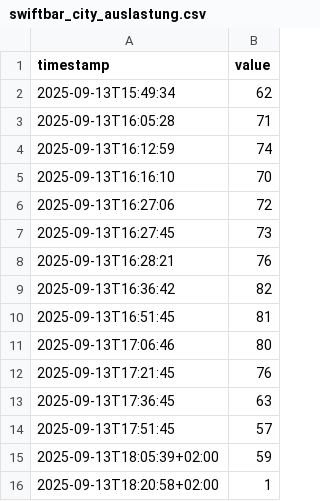
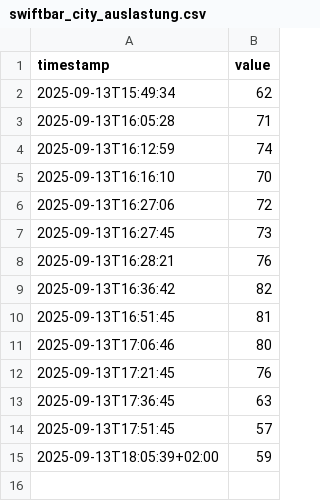
Before and after one commit to twombli-rgb/city-auslastung, a CSV file: swiftbar_city_auslastung.csv, drawn as a sheet; the diff names each change by its address in the sheet, - before the commit and + after, or states it on an @@ line.

Commit message:
Update swiftbar_city_auslastung.csv

```diff
--- a/swiftbar_city_auslastung.csv
+++ b/swiftbar_city_auslastung.csv
-row 16: 2025-09-13T18:20:58+02:00 | 1
```
